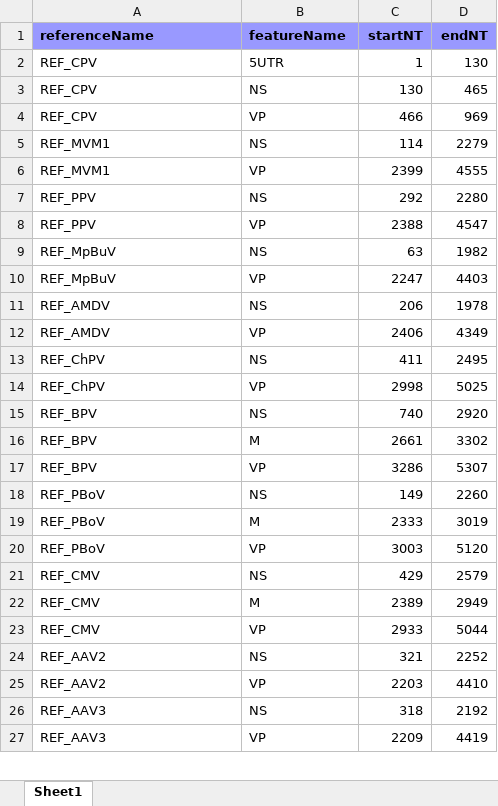
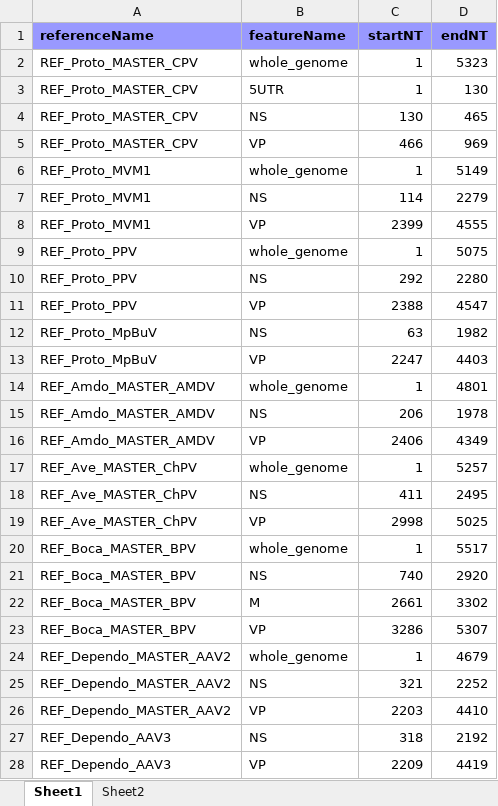
Before and after one commit to giffordlabcvr/Parvovirus-GLUE, an Excel workbook: tabular/core/reference_feature_locations.xlsx, sheet Sheet1, drawn as a sheet; only a part is shown; values as stored, in another font and other column widths than the file's, no borders; removed rows and columns are numbered as before the commit, all else as after; the diff covers the shown part only; the diff names each change by its address in the sheet, - before the commit and + after, or states it on an @@ line.

Commit message:
Major refactoring. Renaming references. Create core phylogenies.

```diff
--- a/tabular/core/reference_feature_locations.xlsx (sheet Sheet1)
+++ b/tabular/core/reference_feature_locations.xlsx (sheet Sheet1)
+sheet tab: Sheet2
+row 2: REF_Proto_MASTER_CPV | whole_genome | 1 | 5323
-A3:A5 (referenceName): REF_CPV
+A3:A5 (referenceName): REF_Proto_MASTER_CPV
+row 6: REF_Proto_MVM1 | whole_genome | 1 | 5149
-A7:A8 (referenceName): REF_MVM1
+A7:A8 (referenceName): REF_Proto_MVM1
+row 9: REF_Proto_PPV | whole_genome | 1 | 5075
-A10:A11 (referenceName): REF_PPV
+A10:A11 (referenceName): REF_Proto_PPV
-A12:A13 (referenceName): REF_MpBuV
+A12:A13 (referenceName): REF_Proto_MpBuV
+row 14: REF_Amdo_MASTER_AMDV | whole_genome | 1 | 4801
-A15:A16 (referenceName): REF_AMDV
+A15:A16 (referenceName): REF_Amdo_MASTER_AMDV
+row 17: REF_Ave_MASTER_ChPV | whole_genome | 1 | 5257
-A18:A19 (referenceName): REF_ChPV
+A18:A19 (referenceName): REF_Ave_MASTER_ChPV
+row 20: REF_Boca_MASTER_BPV | whole_genome | 1 | 5517
-A21:A23 (referenceName): REF_BPV
+A21:A23 (referenceName): REF_Boca_MASTER_BPV
-row 18: REF_PBoV | NS | 149 | 2260
-row 19: REF_PBoV | M | 2333 | 3019
-row 20: REF_PBoV | VP | 3003 | 5120
-row 21: REF_CMV | NS | 429 | 2579
-row 22: REF_CMV | M | 2389 | 2949
-row 23: REF_CMV | VP | 2933 | 5044
+row 24: REF_Dependo_MASTER_AAV2 | whole_genome | 1 | 4679
-A25:A26 (referenceName): REF_AAV2
+A25:A26 (referenceName): REF_Dependo_MASTER_AAV2
-A27:A28 (referenceName): REF_AAV3
+A27:A28 (referenceName): REF_Dependo_AAV3
```
Also changed, not shown: other rows of this sheet, tabular/core/parvo-ncbi-refseqs-side-data.xlsx, 23 other files.
